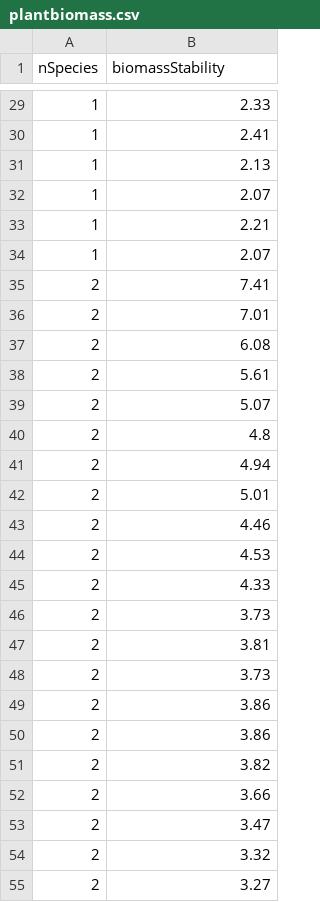
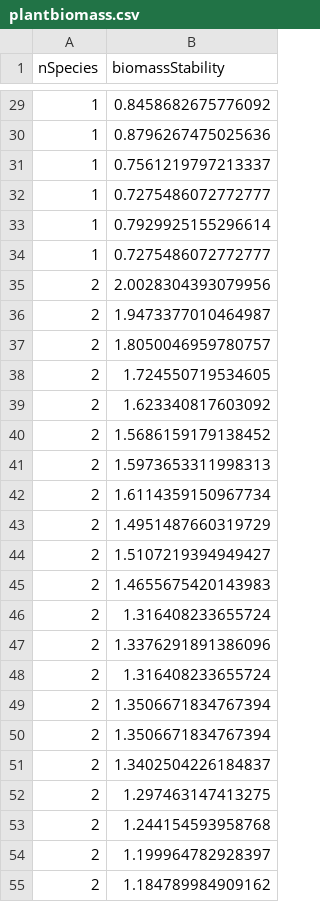
Before and after one commit to besibo/BiometrieS6, a CSV file: data/plantbiomass.csv, drawn as a sheet; only a part is shown, gaps mark what is left out; the diff covers the shown part only.

```diff
--- a/data/plantbiomass.csv
+++ b/data/plantbiomass.csv
@@ -29,27 +29,27 @@ nSpecies,biomassStability
-1,2.33
-1,2.41
-1,2.13
-1,2.07
-1,2.21
-1,2.07
-2,7.41
-2,7.01
-2,6.08
-2,5.61
-2,5.07
-2,4.8
-2,4.94
-2,5.01
-2,4.46
-2,4.53
-2,4.33
-2,3.73
-2,3.81
-2,3.73
-2,3.86
-2,3.86
-2,3.82
-2,3.66
-2,3.47
-2,3.32
-2,3.27
+1,0.8458682675776092
+1,0.8796267475025636
+1,0.7561219797213337
+1,0.7275486072772777
+1,0.7929925155296614
+1,0.7275486072772777
+2,2.0028304393079956
+2,1.9473377010464987
+2,1.8050046959780757
+2,1.724550719534605
+2,1.623340817603092
+2,1.5686159179138452
+2,1.5973653311998313
+2,1.6114359150967734
+2,1.4951487660319729
+2,1.5107219394949427
+2,1.4655675420143983
+2,1.316408233655724
+2,1.3376291891386096
+2,1.316408233655724
+2,1.3506671834767394
+2,1.3506671834767394
+2,1.3402504226184837
+2,1.297463147413275
+2,1.244154593958768
+2,1.199964782928397
+2,1.184789984909162
```
Also changed, not shown: 134 edited cells elsewhere in this file, 1 other file.
